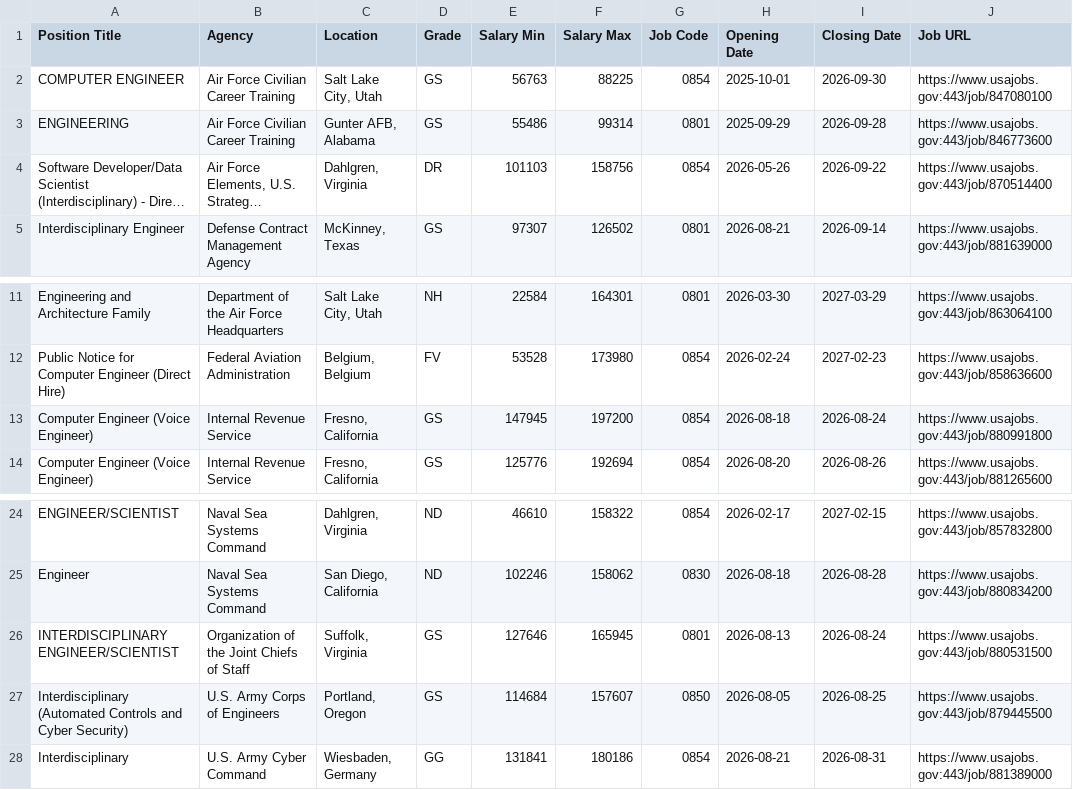
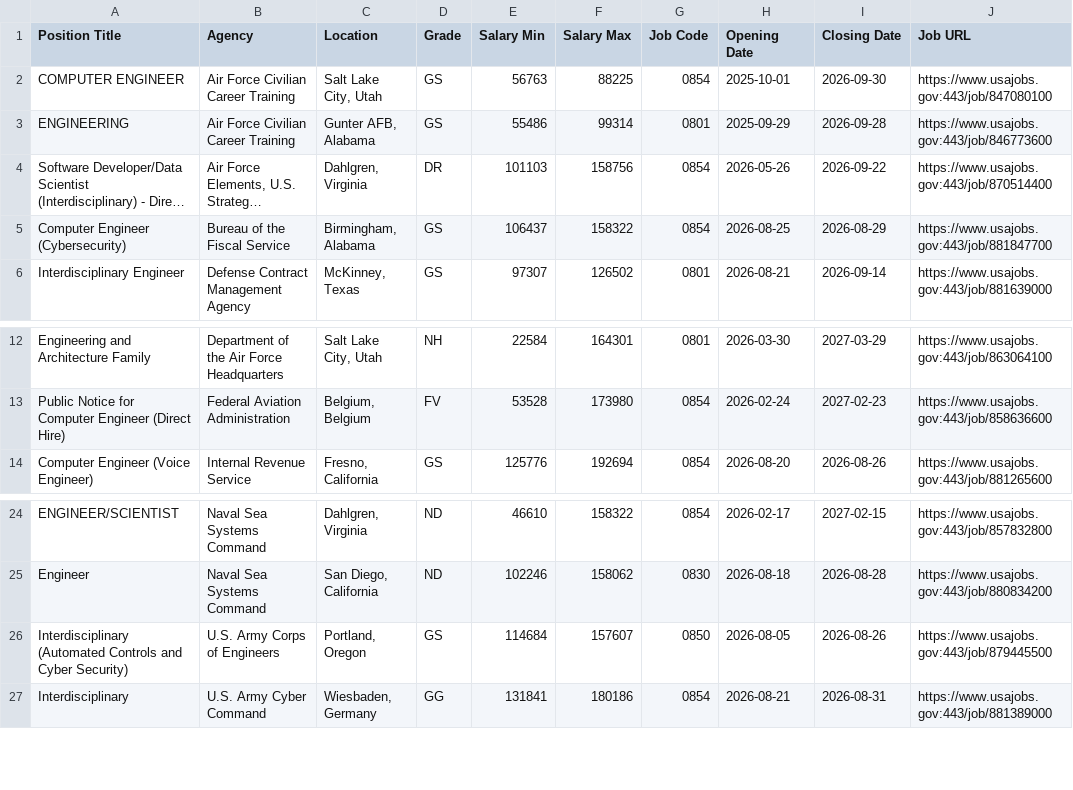
Before and after one commit to fartbagxp/fedjobs, a CSV file: data/raw/active_0854_jobs.csv, drawn as a sheet; only a part is shown, gaps mark what is left out; long unchanged cells end in …; removed rows and columns are numbered as before the commit, all else as after; the diff names each change by its address in the sheet, - before the commit and + after, or states it on an @@ line.

```diff
--- a/data/raw/active_0854_jobs.csv
+++ b/data/raw/active_0854_jobs.csv
+row 5: Computer Engineer (Cybersecurity) | Bureau of the Fiscal Service | Birmingham, Alabama | GS | 106437 | 158322 | 0854 | 2026-08-25 | 2026-08-29 | https://www.usajobs.gov:443/job/881847700
-row 13: Computer Engineer (Voice Engineer) | Internal Revenue Service | Fresno, California | GS | 147945 | 197200 | 0854 | 2026-08-18 | 2026-08-24 | https://www.usajobs.gov:443/job/880991800
-row 26: INTERDISCIPLINARY ENGINEER/SCIENTIST | Organization of the Joint Chiefs of Staff | Suffolk, Virginia | GS | 127646 | 165945 | 0801 | 2026-08-13 | 2026-08-24 | https://www.usajobs.gov:443/job/880531500
-I26 (Closing Date): 2026-08-25
+I26 (Closing Date): 2026-08-26
```
Also changed, not shown: data/raw/active_1550_jobs.csv, data/raw/active_DoT_jobs.csv, 8 other files.
